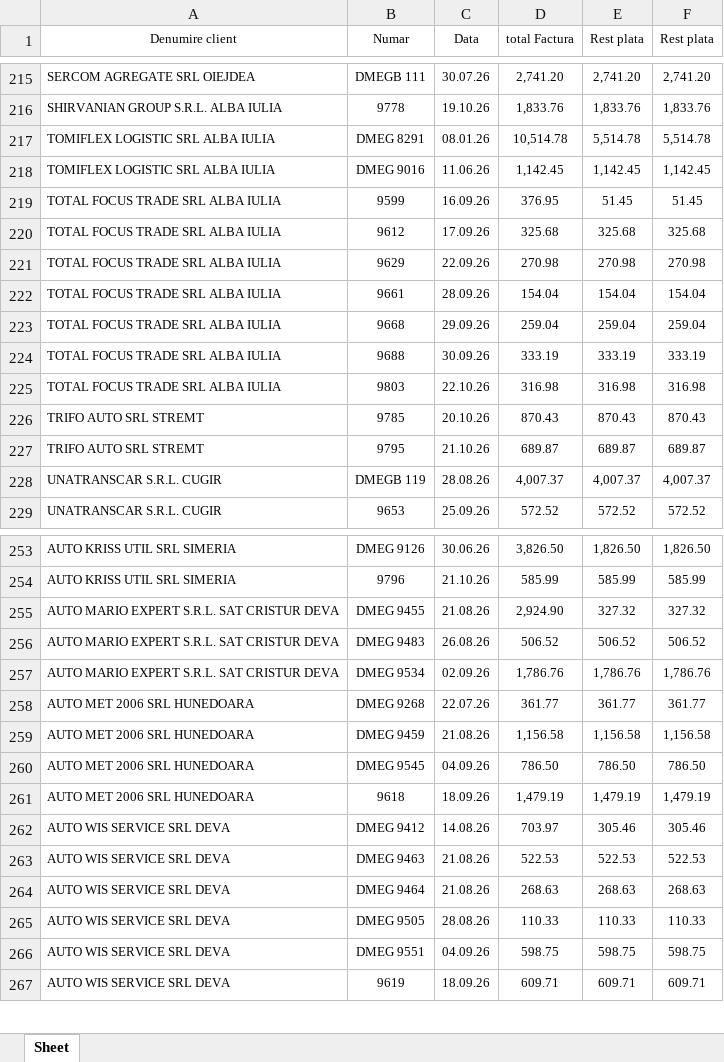
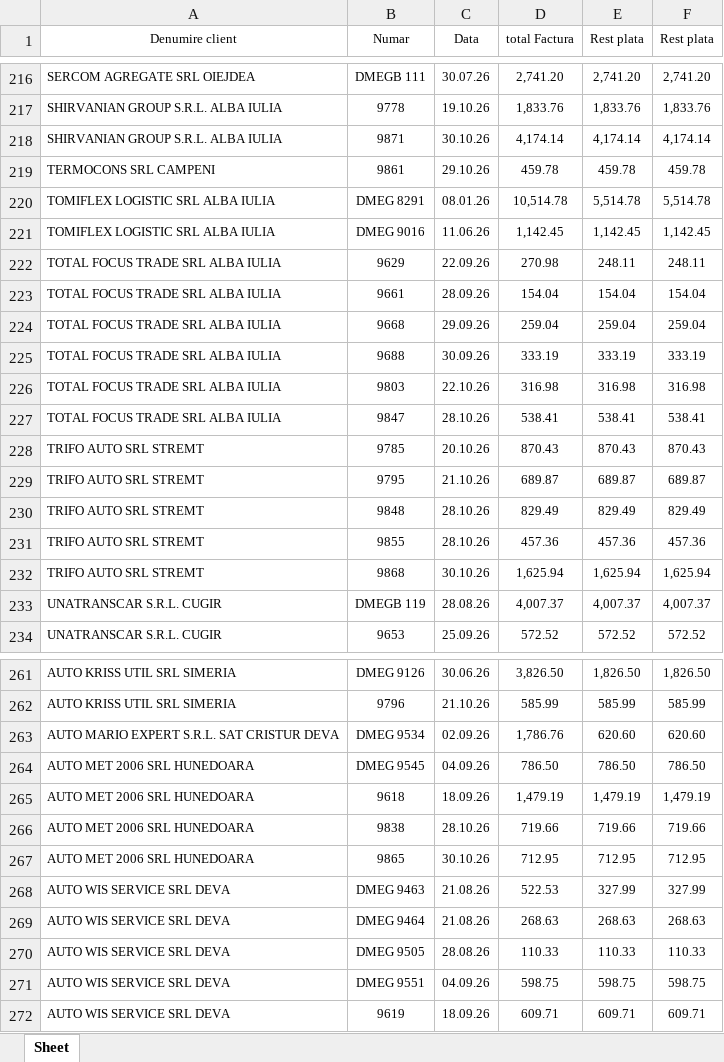
Before and after one commit to ab12slk-sys/dmautoravenol, an Excel workbook: Facturi_Neincasate.xlsx, sheet Sheet, drawn as a sheet; only a part is shown, gaps mark what is left out; values as stored, in another font and other column widths than the file's, no borders; removed rows and columns are numbered as before the commit, all else as after; the diff covers the shown part only; the diff names each change by its address in the sheet, - before the commit and + after, or states it on an @@ line.

Commit message:
Add files via upload

```diff
--- a/Facturi_Neincasate.xlsx (sheet Sheet)
+++ b/Facturi_Neincasate.xlsx (sheet Sheet)
+row 218: SHIRVANIAN GROUP S.R.L. ALBA IULIA | 9871 | 30.10.26 | 4,174.14 | 4,174.14 | 4,174.14
+row 219: TERMOCONS SRL CAMPENI | 9861 | 29.10.26 | 459.78 | 459.78 | 459.78
-row 219: TOTAL FOCUS TRADE SRL ALBA IULIA | 9599 | 16.09.26 | 376.95 | 51.45 | 51.45
-row 220: TOTAL FOCUS TRADE SRL ALBA IULIA | 9612 | 17.09.26 | 325.68 | 325.68 | 325.68
-E222 (Rest plata): 270.98
+E222 (Rest plata): 248.11
-F222 (Rest plata): 270.98
+F222 (Rest plata): 248.11
+row 227: TOTAL FOCUS TRADE SRL ALBA IULIA | 9847 | 28.10.26 | 538.41 | 538.41 | 538.41
+row 230: TRIFO AUTO SRL STREMT | 9848 | 28.10.26 | 829.49 | 829.49 | 829.49
+row 231: TRIFO AUTO SRL STREMT | 9855 | 28.10.26 | 457.36 | 457.36 | 457.36
+row 232: TRIFO AUTO SRL STREMT | 9868 | 30.10.26 | 1,625.94 | 1,625.94 | 1,625.94
-row 255: AUTO MARIO EXPERT S.R.L. SAT CRISTUR DEVA | DMEG 9455 | 21.08.26 | 2,924.90 | 327.32 | 327.32
-row 256: AUTO MARIO EXPERT S.R.L. SAT CRISTUR DEVA | DMEG 9483 | 26.08.26 | 506.52 | 506.52 | 506.52
-E263 (Rest plata): 1,786.76
+E263 (Rest plata): 620.60
-F263 (Rest plata): 1,786.76
+F263 (Rest plata): 620.60
-row 258: AUTO MET 2006 SRL HUNEDOARA | DMEG 9268 | 22.07.26 | 361.77 | 361.77 | 361.77
-row 259: AUTO MET 2006 SRL HUNEDOARA | DMEG 9459 | 21.08.26 | 1,156.58 | 1,156.58 | 1,156.58
-row 262: AUTO WIS SERVICE SRL DEVA | DMEG 9412 | 14.08.26 | 703.97 | 305.46 | 305.46
+row 266: AUTO MET 2006 SRL HUNEDOARA | 9838 | 28.10.26 | 719.66 | 719.66 | 719.66
+row 267: AUTO MET 2006 SRL HUNEDOARA | 9865 | 30.10.26 | 712.95 | 712.95 | 712.95
-E268 (Rest plata): 522.53
+E268 (Rest plata): 327.99
-F268 (Rest plata): 522.53
+F268 (Rest plata): 327.99
```
Also changed, not shown: 39 added rows, 32 removed rows, 3 moved rows, 24 edited cells and cell formats elsewhere in this sheet.
